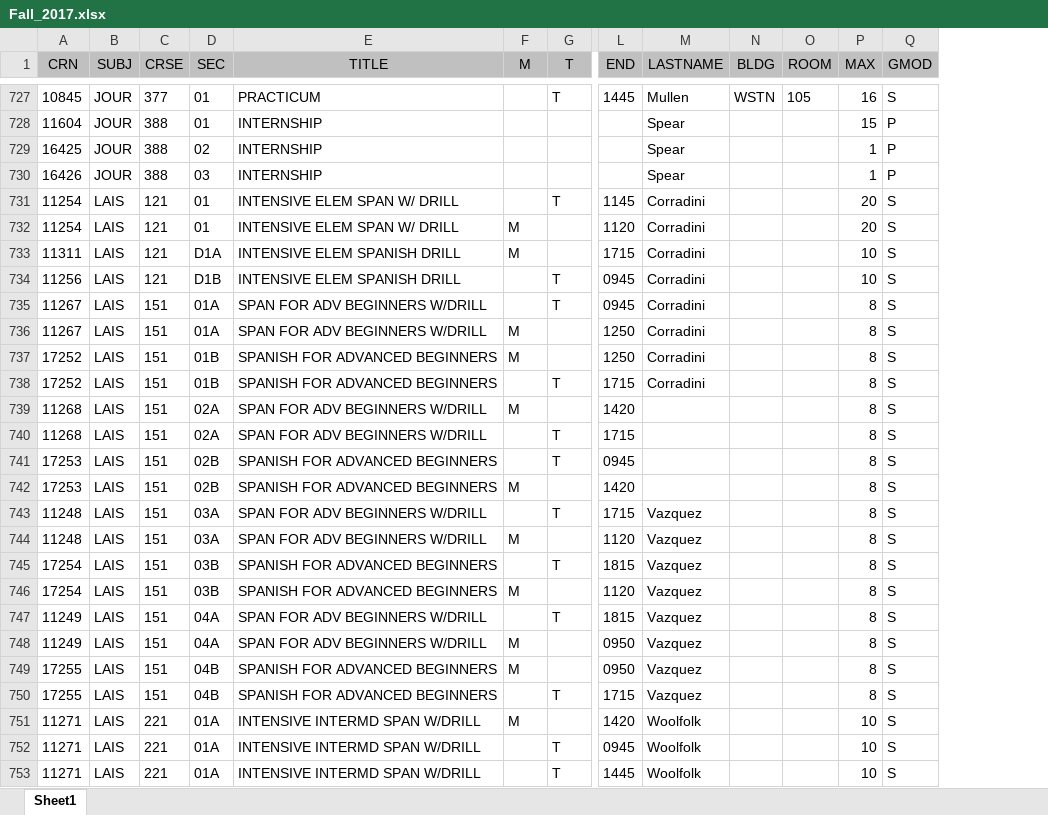
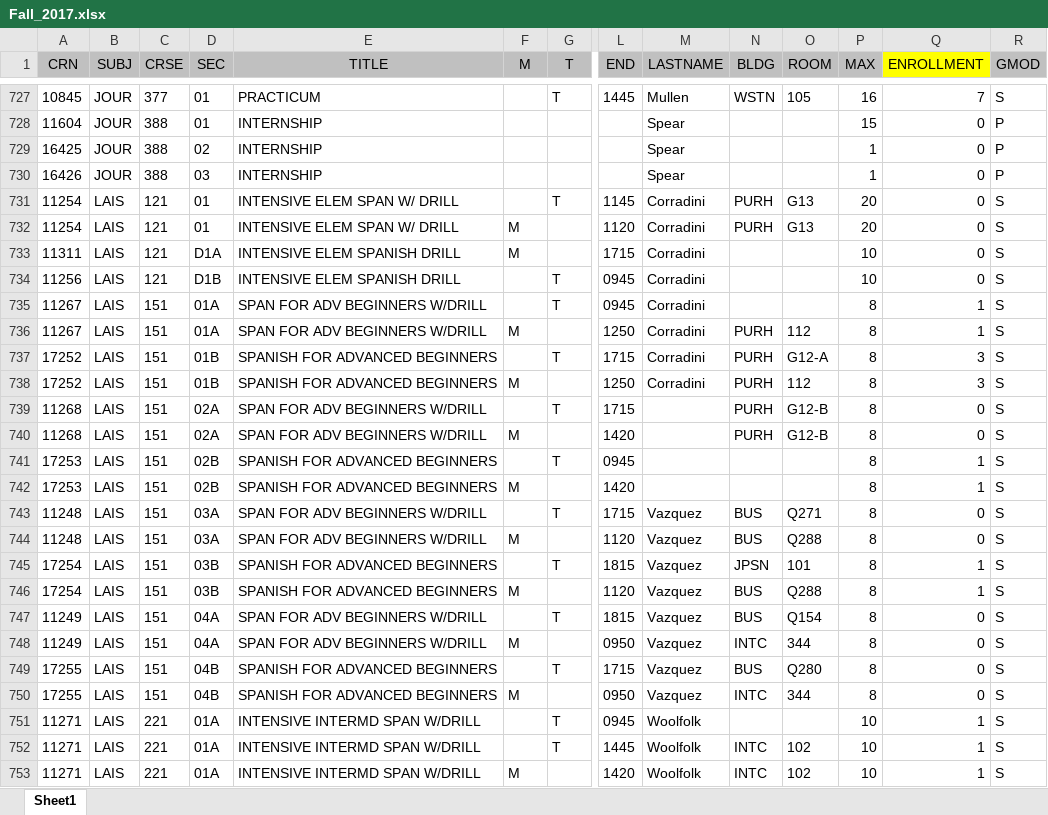
Before and after one commit to MikeDombo/university-schedule-generator, an Excel workbook: importer/Fall_2017.xlsx, sheet Sheet1, drawn as a sheet; only a part is shown, gaps mark what is left out; values as stored, in another font and other column widths than the file's, no borders; removed rows and columns are numbered as before the commit, all else as after; rows hold the shown columns only; the diff covers the shown part only; the diff names each change by its address in the sheet, - before the commit and + after, or states it on an @@ line.

```diff
--- a/importer/Fall_2017.xlsx (sheet Sheet1)
+++ b/importer/Fall_2017.xlsx (sheet Sheet1)
+column Q (ENROLLMENT), rows 727-736: 7 | 0 | 0 | 0 | 0 | 0 | 0 | 0 | 1 | 1; rows 738-748: 3 | 0 | 0 | 1 | 1 | 0 | 0 | 1 | 1 | 0 | 0; rows 750-752: 0 | 1 | 1
-N731:N732 (BLDG): (empty)
+N731:N732 (BLDG): PURH
-O731:O732 (ROOM): (empty)
+O731:O732 (ROOM): G13
-N736 (BLDG): (empty)
+N736 (BLDG): PURH
-O736 (ROOM): (empty)
+O736 (ROOM): 112
+row 737: 17252 | LAIS | 151 | 01B | SPANISH FOR ADVANCED BEGINNERS |  | T | 1715 | Corradini | PURH | G12-A | 8 | 3 | S
-N738:N740 (BLDG): (empty)
+N738:N740 (BLDG): PURH
-O738 (ROOM): (empty)
+O738 (ROOM): 112
-A739 (CRN): 17252
+A739 (CRN): 11268
-D739 (SEC): 01B
+D739 (SEC): 02A
-E739 (TITLE): SPANISH FOR ADVANCED BEGINNERS
+E739 (TITLE): SPAN FOR ADV BEGINNERS W/DRILL
-M739 (LASTNAME): Corradini
+M739 (LASTNAME): (empty)
-O739:O740 (ROOM): (empty)
+O739:O740 (ROOM): G12-B
-row 740: 11268 | LAIS | 151 | 02A | SPAN FOR ADV BEGINNERS W/DRILL |  | T | 1715 |  |  |  | 8 | S
-N743:N744 (BLDG): (empty)
+N743:N744 (BLDG): BUS
-O743 (ROOM): (empty)
+O743 (ROOM): Q271
-O744 (ROOM): (empty)
+O744 (ROOM): Q288
-N745 (BLDG): (empty)
+N745 (BLDG): JPSN
-O745 (ROOM): (empty)
+O745 (ROOM): 101
-N746:N747 (BLDG): (empty)
+N746:N747 (BLDG): BUS
-O746 (ROOM): (empty)
+O746 (ROOM): Q288
-O747 (ROOM): (empty)
+O747 (ROOM): Q154
-N748 (BLDG): (empty)
+N748 (BLDG): INTC
-O748 (ROOM): (empty)
+O748 (ROOM): 344
+row 749: 17255 | LAIS | 151 | 04B | SPANISH FOR ADVANCED BEGINNERS |  | T | 1715 | Vazquez | BUS | Q280 | 8 | 0 | S
-N750 (BLDG): (empty)
+N750 (BLDG): INTC
-O750 (ROOM): (empty)
+O750 (ROOM): 344
-row 750: 17255 | LAIS | 151 | 04B | SPANISH FOR ADVANCED BEGINNERS |  | T | 1715 | Vazquez |  |  | 8 | S
-row 751: 11271 | LAIS | 221 | 01A | INTENSIVE INTERMD SPAN W/DRILL | M |  | 1420 | Woolfolk |  |  | 10 | S
-N752 (BLDG): (empty)
+N752 (BLDG): INTC
-O752 (ROOM): (empty)
+O752 (ROOM): 102
+row 753: 11271 | LAIS | 221 | 01A | INTENSIVE INTERMD SPAN W/DRILL | M |  | 1420 | Woolfolk | INTC | 102 | 10 | 1 | S
```
Also changed, not shown: 13 added rows, 12 removed rows, 1 moved row and 319 edited cells elsewhere in this sheet, 5 other files.
